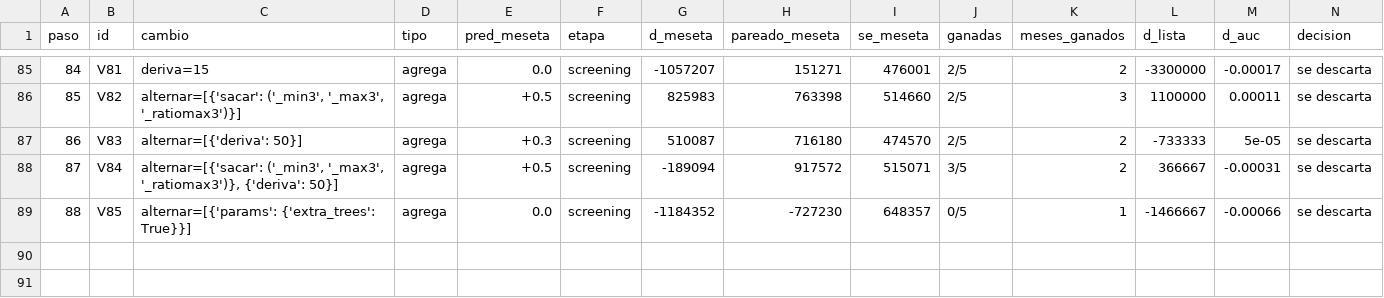
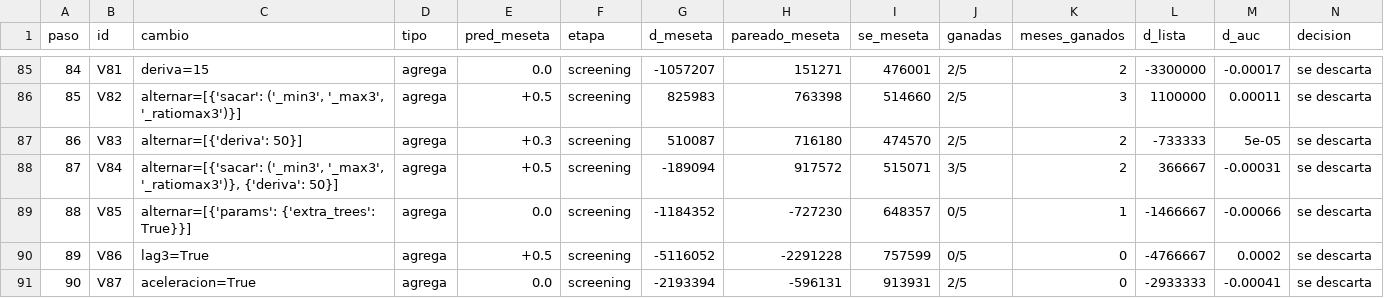
Before and after one commit to emavaldez/expautoresearch, a TSV file: v4/loop.tsv, drawn as a sheet; only a part is shown, gaps mark what is left out; rows hold the shown columns only; the diff names each change by its address in the sheet, - before the commit and + after, or states it on an @@ line.

```diff
--- a/v4/loop.tsv
+++ b/v4/loop.tsv
+row 90: 89 | V86 | lag3=True | agrega | +0.5 | screening | -5116052 | -2291228 | 757599 | 0/5 | 0 | -4766667 | 0.0002 | se descarta
+row 91: 90 | V87 | aceleracion=True | agrega | 0.0 | screening | -2193394 | -596131 | 913931 | 2/5 | 0 | -2933333 | -0.00041 | se descarta
```
Also changed, not shown: v4/cola.tsv, 7 other files.
